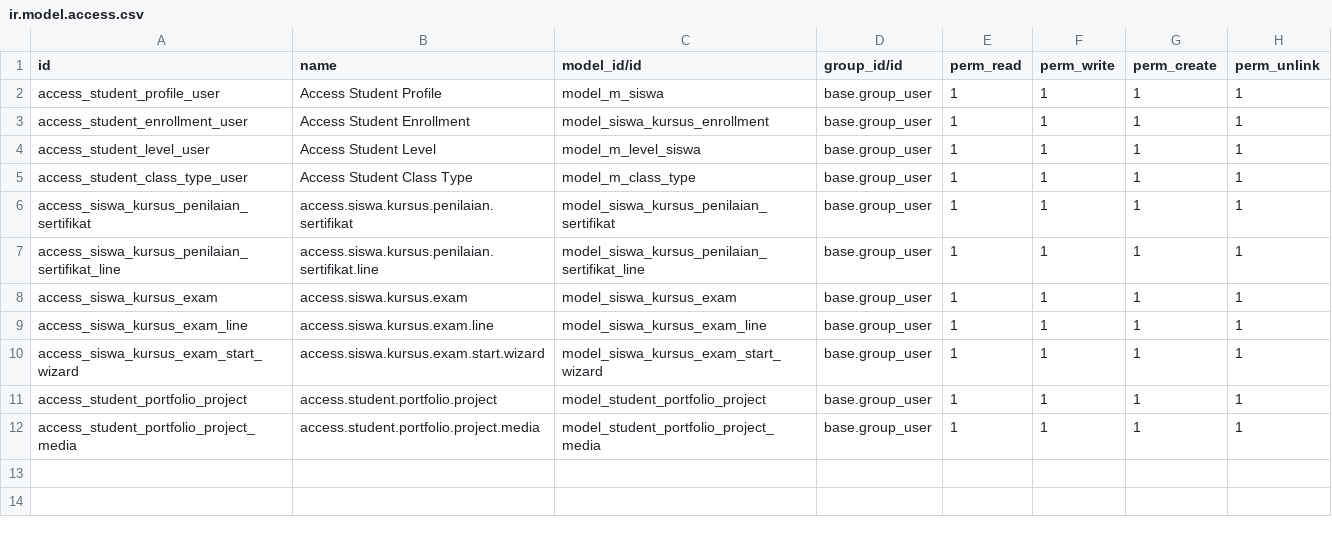
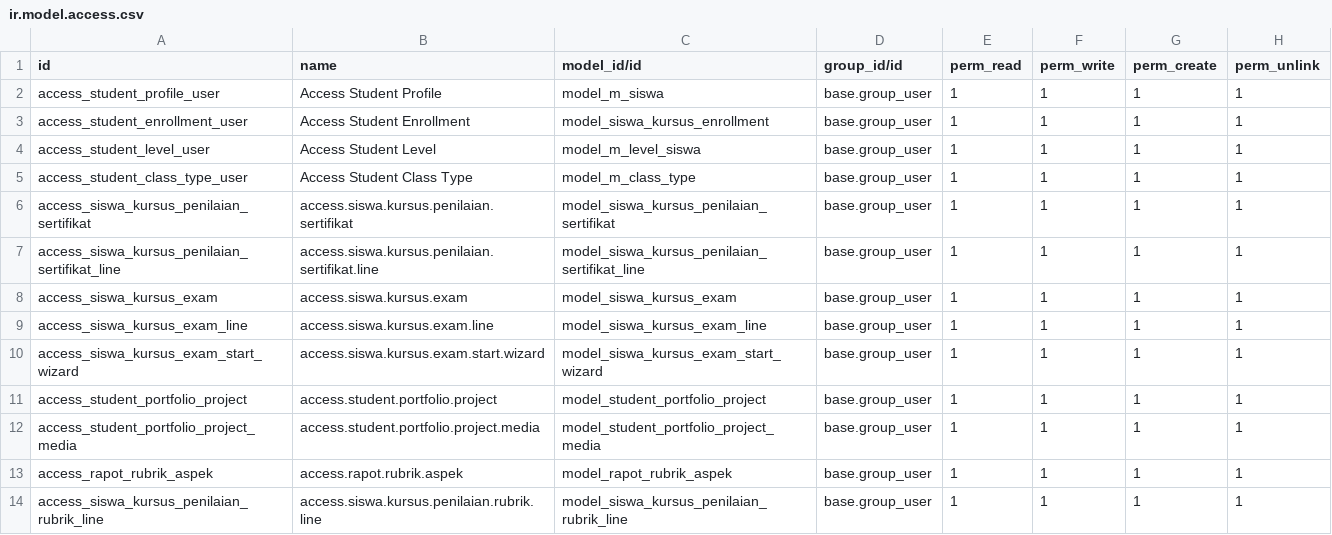
Before and after one commit to KodingYukDev/core_siswa_odoo_academic, a CSV file: security/ir.model.access.csv, drawn as a sheet; the diff names each change by its address in the sheet, - before the commit and + after, or states it on an @@ line.

Commit message:
feat: rapot template matches official docx layout, add rubrik aspek umum
- QWeb page rewritten to mirror the real "Rapot Ekstrakurikuler" PDF:
  3-line bold title header (RAPOT EKSTRAKURIKULER / MODUL SEMESTER X
  TAHUN AJARAN Y / school name), black-bordered tables, legend, and
  Koordinator (left) / Pelatih (right) signature blocks.
- New second table: configurable rubrik aspek umum (rapot.rubrik.aspek
  master seeded with Pemahaman Konsep Dasar, Kemampuan Teknis, dst)
  with per-record score lines, catatan cell spanning the aspect rows,
  Total Score and Nilai Akhir (Huruf).
- nilai_huruf now derives from rubrik total when filled (86 -> B),
  falling back to the module-aspect average otherwise.
- New fields semester + tahun_ajaran shown in the report title.
- Rubrik lines auto-populate from the master on assessment creation;
  "Muat Aspek dari Master" button backfills older records.

```diff
--- a/security/ir.model.access.csv
+++ b/security/ir.model.access.csv
+row 13: access_rapot_rubrik_aspek | access.rapot.rubrik.aspek | model_rapot_rubrik_aspek | base.group_user | 1 | 1 | 1 | 1
+row 14: access_siswa_kursus_penilaian_rubrik_line | access.siswa.kursus.penilaian.rubrik.line | model_siswa_kursus_penilaian_rubrik_line | base.group_user | 1 | 1 | 1 | 1
```
Also changed, not shown: 8 other files.
